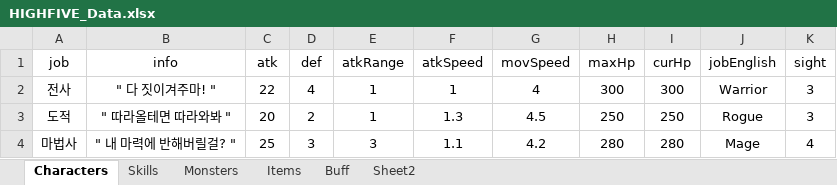
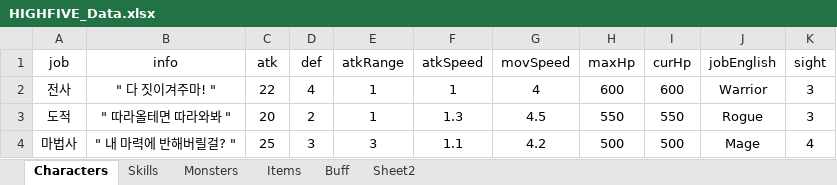
Before and after one commit to oteosuk/HIGHFIVE, an Excel workbook: HIGHFIVE/Assets/Resources/Data/HIGHFIVE_Data.xlsx, sheet Characters, drawn as a sheet; values as stored, in another font and other column widths than the file's, no borders; the diff names each change by its address in the sheet, - before the commit and + after, or states it on an @@ line.

Commit message:
[Mod] Excel Balance

```diff
--- a/HIGHFIVE/Assets/Resources/Data/HIGHFIVE_Data.xlsx (sheet Characters)
+++ b/HIGHFIVE/Assets/Resources/Data/HIGHFIVE_Data.xlsx (sheet Characters)
-H2 (maxHp): 300
+H2 (maxHp): 600
-I2 (curHp): 300
+I2 (curHp): 600
-H3 (maxHp): 250
+H3 (maxHp): 550
-I3 (curHp): 250
+I3 (curHp): 550
-H4 (maxHp): 280
+H4 (maxHp): 500
-I4 (curHp): 280
+I4 (curHp): 500
```
Also changed, not shown: sheet Monsters, 2 other files.
